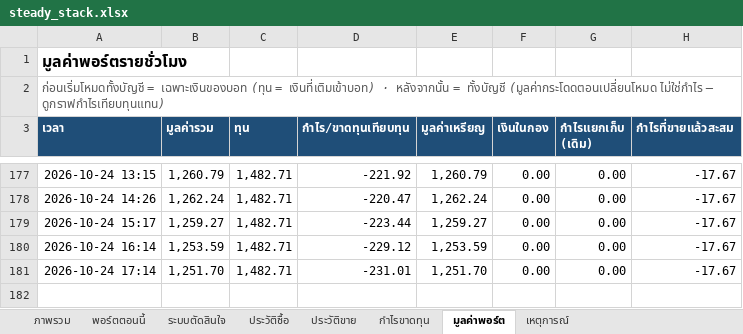
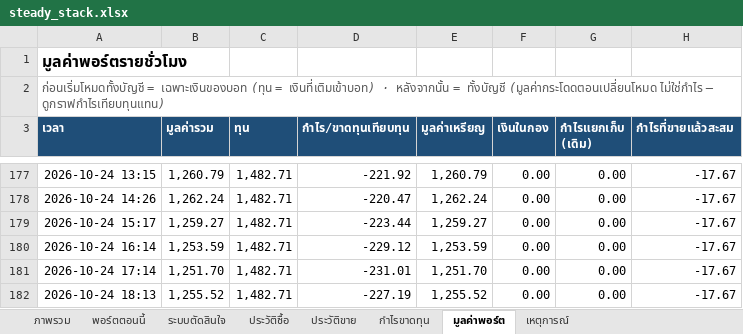
Before and after one commit to sutonakung-ops/BTC-ETH_THB_Alert, an Excel workbook: reports/steady_stack.xlsx, sheet มูลค่าพอร์ต, drawn as a sheet; only a part is shown, gaps mark what is left out; values as stored, in another font and other column widths than the file's, no borders; charts and pictures not drawn; the diff names each change by its address in the sheet, - before the commit and + after, or states it on an @@ line.

```diff
--- a/reports/steady_stack.xlsx (sheet มูลค่าพอร์ต)
+++ b/reports/steady_stack.xlsx (sheet มูลค่าพอร์ต)
+row 182: 2026-10-24 18:13 | 1,255.52 | 1,482.71 | -227.19 | 1,255.52 | 0.00 | 0.00 | -17.67
```
Also changed, not shown: sheet พอร์ตตอนนี้, sheet ภาพรวม, charts or pictures, 9 other files.
